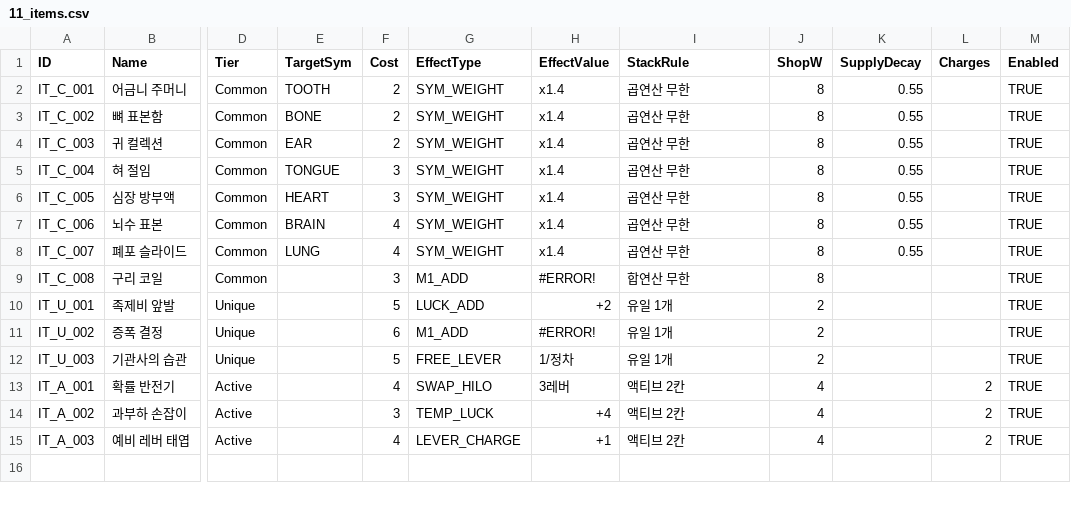
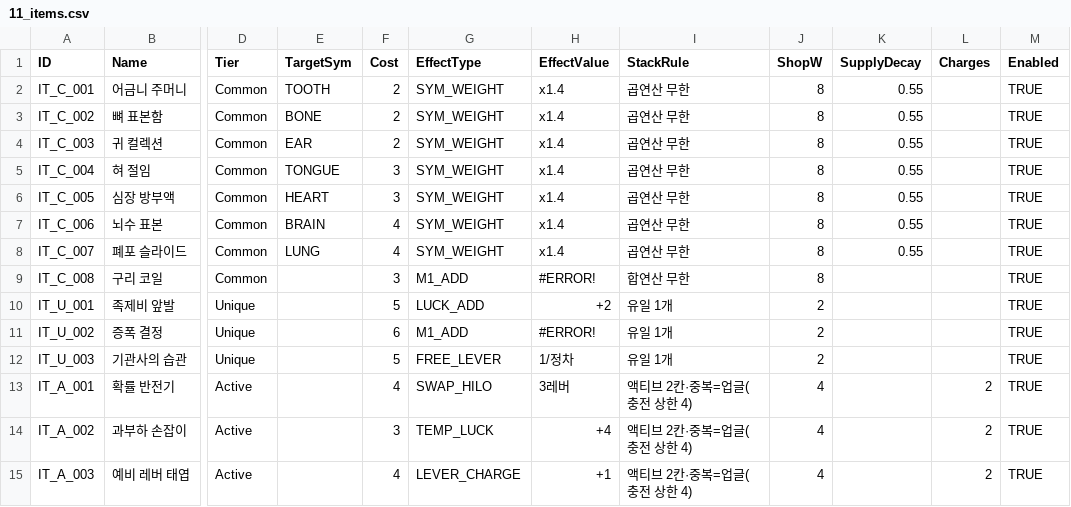
Before and after one commit to dlsaa86/sangseung, a CSV file: balance/11_items.csv, drawn as a sheet; only a part is shown, gaps mark what is left out; the diff names each change by its address in the sheet, - before the commit and + after, or states it on an @@ line.

```diff
--- a/balance/11_items.csv
+++ b/balance/11_items.csv
-I13:I15 (StackRule): 액티브 2칸
+I13:I15 (StackRule): 액티브 2칸·중복=업글(충전 상한 4)
```
Also changed, not shown: balance/04_config.csv.
